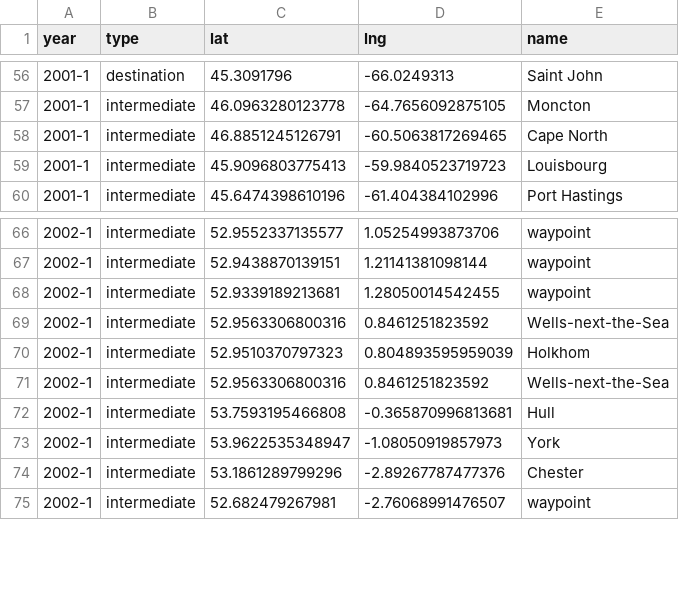
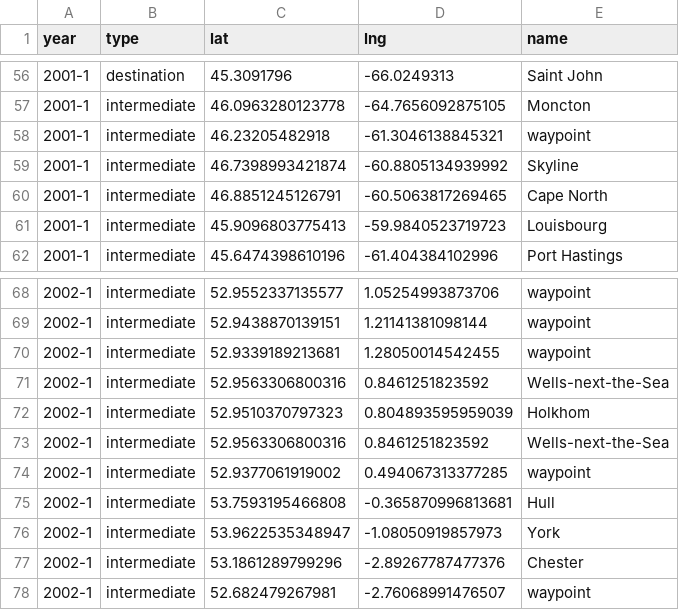
Before and after one commit to pauljbabin-cloud/my-travels, a CSV file: public/csvs/routes.csv, drawn as a sheet; only a part is shown, gaps mark what is left out.

```diff
--- a/public/csvs/routes.csv
+++ b/public/csvs/routes.csv
@@ -57,2 +57,4 @@ year,type,lat,lng,name
 2001-1,intermediate,46.0963280123778,-64.7656092875105,Moncton
+2001-1,intermediate,46.23205482918,-61.3046138845321,waypoint
+2001-1,intermediate,46.7398993421874,-60.8805134939992,Skyline
 2001-1,intermediate,46.8851245126791,-60.5063817269465,Cape North
@@ -71,2 +73,3 @@ year,type,lat,lng,name
 2002-1,intermediate,52.9563306800316,0.8461251823592,Wells-next-the-Sea
+2002-1,intermediate,52.9377061919002,0.494067313377285,waypoint
 2002-1,intermediate,53.7593195466808,-0.365870996813681,Hull
```
Also changed, not shown: public/csvs/trips.csv, 14 other files.
